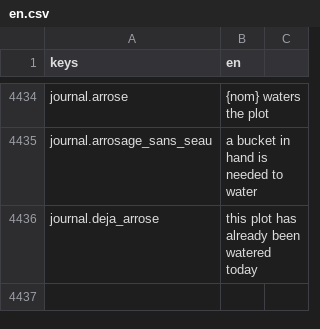
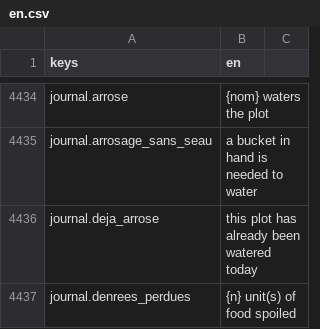
Before and after one commit to devmarcpro/sensen, a CSV file: godot/locale/en.csv, drawn as a sheet; only a part is shown, gaps mark what is left out.

```diff
--- a/godot/locale/en.csv
+++ b/godot/locale/en.csv
@@ -4436 +4436,2 @@ journal.arrosage_sans_seau,a bucket in hand is needed to water
 journal.deja_arrose,this plot has already been watered today
+journal.denrees_perdues,"{n} unit(s) of food spoiled"
```
Also changed, not shown: godot/locale/fr.csv, 7 other files.
